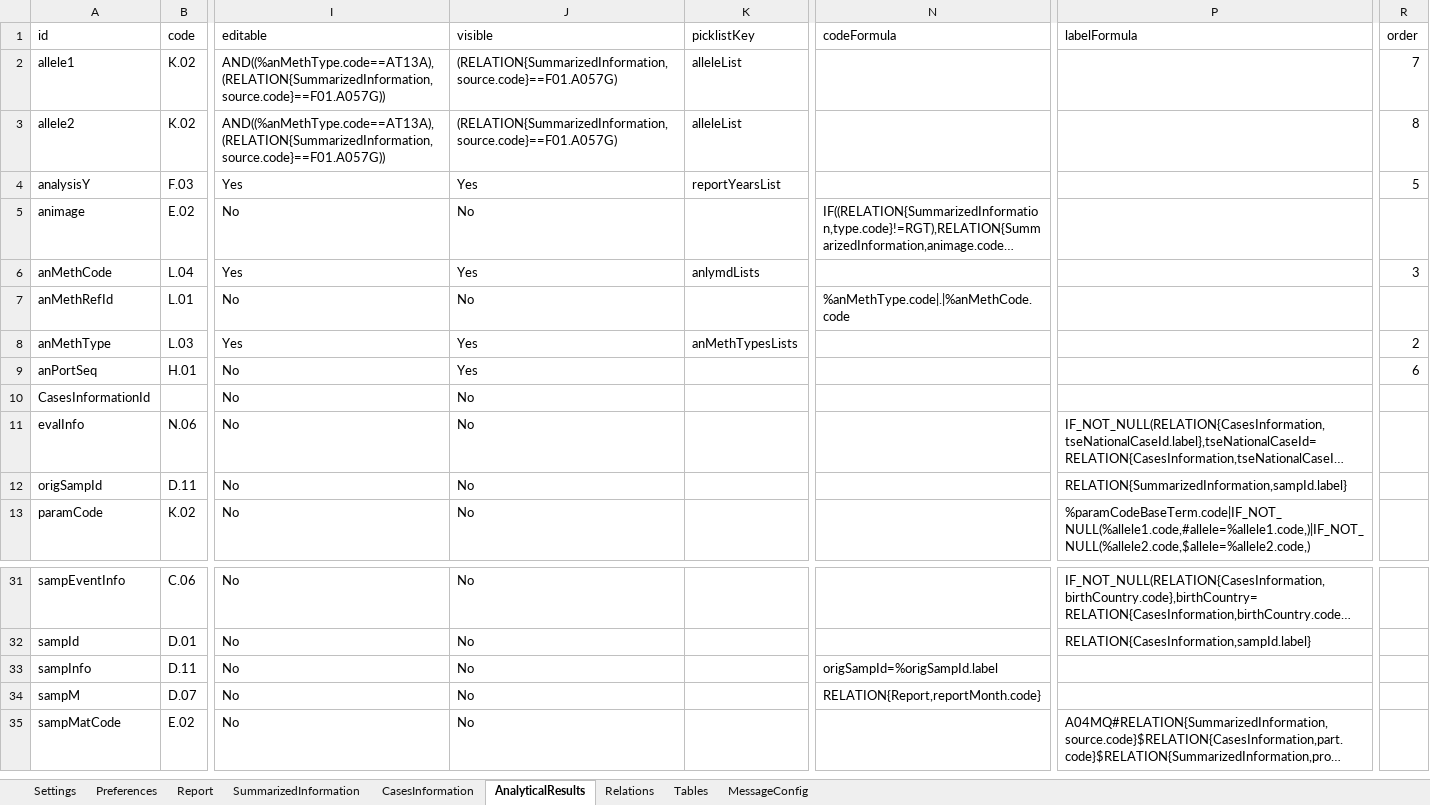
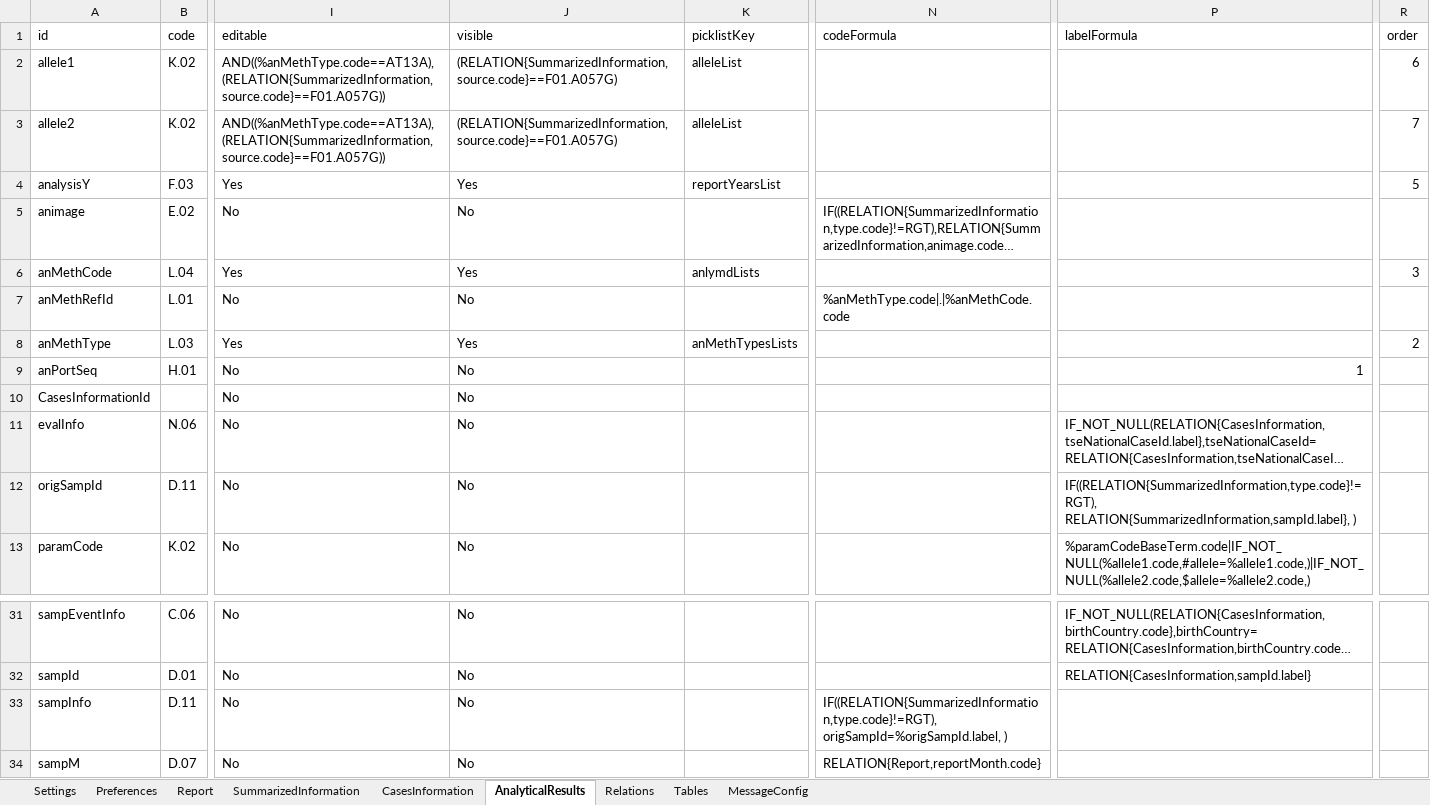
Before and after one commit to openefsa/tse-data-reporting-tool, an Excel workbook: compat/tablesSchema.1.2.2.xlsx, sheet AnalyticalResults, drawn as a sheet; only a part is shown, gaps mark what is left out; the shorter side is filled out with more unchanged rows; long unchanged cells end in …; values as stored, in another font and other column widths than the file's, no borders; table styles not drawn; the diff names each change by its address in the sheet, - before the commit and + after, or states it on an @@ line.

Commit message:
- Double click for open report - Added reference to Preferences for SampleCases - Solved import of report with custom resId - finalised BETA funtions - origSampId null for RGT

```diff
--- a/compat/tablesSchema.1.2.2.xlsx (sheet AnalyticalResults)
+++ b/compat/tablesSchema.1.2.2.xlsx (sheet AnalyticalResults)
-R2 (order): 7
+R2 (order): 6
-R3 (order): 8
+R3 (order): 7
-J9 (visible): Yes
+J9 (visible): No
-P9 (labelFormula): (empty)
+P9 (labelFormula): 1
-R9 (order): 6
+R9 (order): (empty)
-P12 (labelFormula): RELATION{SummarizedInformation,sampId.label}
+P12 (labelFormula): IF((RELATION{SummarizedInformation,type.code}!=RGT), RELATION{SummarizedInformation,sampId.label}, )
-N33 (codeFormula): origSampId=%origSampId.label
+N33 (codeFormula): IF((RELATION{SummarizedInformation,type.code}!=RGT), origSampId=%origSampId.label, )
```
Also changed, not shown: sheet SummarizedInformation, sheet Report, sheet Tables, sheet CasesInformation, config/tablesSchema.xlsx, target/classes/tablesSchema.xlsx, 6 other files.
